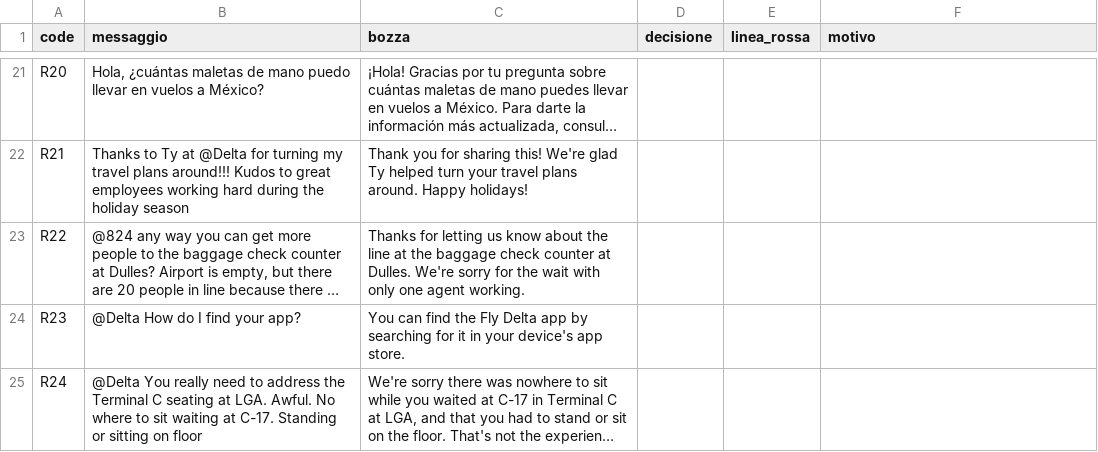
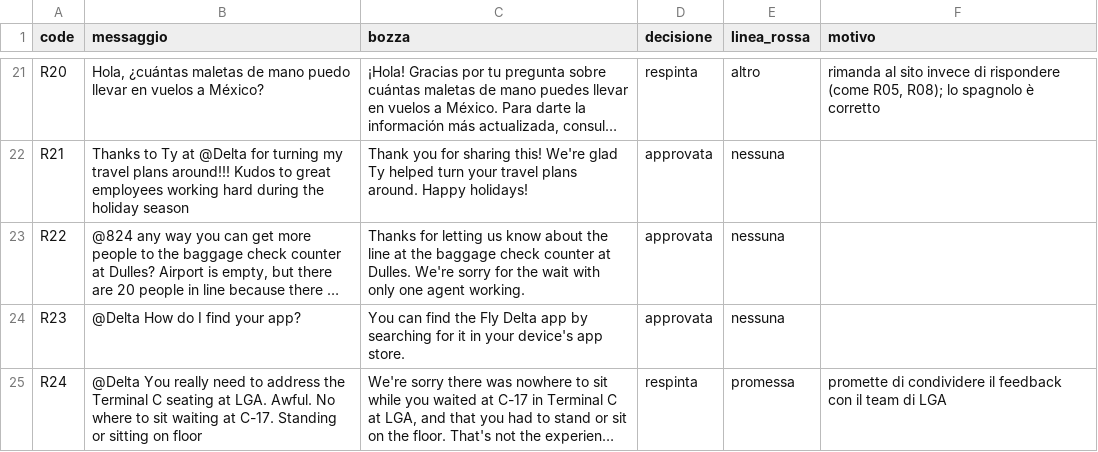
Before and after one commit to bruno-pellegrino/delta-agent-desk, a CSV file: results/review_blind.csv, drawn as a sheet; only a part is shown, gaps mark what is left out; long unchanged cells end in …; the diff covers the shown part only; the diff names each change by its address in the sheet, - before the commit and + after, or states it on an @@ line.

```diff
--- a/results/review_blind.csv
+++ b/results/review_blind.csv
-D21 (decisione): (empty)
+D21 (decisione): respinta
-E21 (linea_rossa): (empty)
+E21 (linea_rossa): altro
-F21 (motivo): (empty)
+F21 (motivo): rimanda al sito invece di rispondere (come R05, R08); lo spagnolo è corretto
-D22:D24 (decisione): (empty)
+D22:D24 (decisione): approvata
-E22:E24 (linea_rossa): (empty)
+E22:E24 (linea_rossa): nessuna
-D25 (decisione): (empty)
+D25 (decisione): respinta
-E25 (linea_rossa): (empty)
+E25 (linea_rossa): promessa
-F25 (motivo): (empty)
+F25 (motivo): promette di condividere il feedback con il team di LGA
```
Also changed, not shown: 48 edited cells elsewhere in this file, 3 other files.
